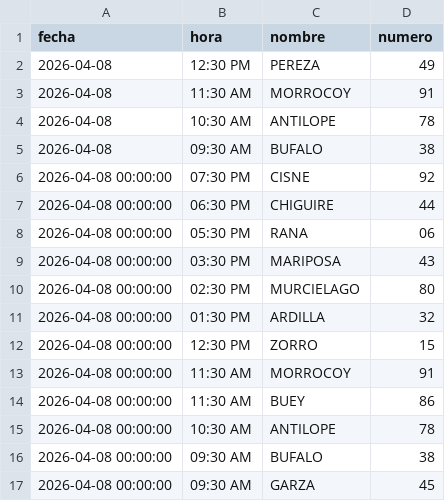
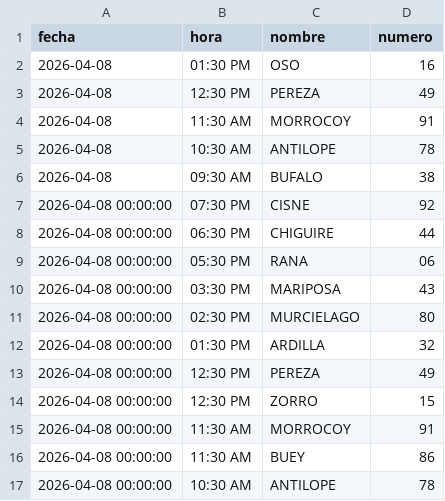
Before and after one commit to RAYC3004/guacharito-pro-tracker, a CSV file: historico_resultados.csv, drawn as a sheet; only a part is shown; the shorter side is filled out with more unchanged rows; the diff names each change by its address in the sheet, - before the commit and + after, or states it on an @@ line.

```diff
--- a/historico_resultados.csv
+++ b/historico_resultados.csv
+row 2: 2026-04-08 | 01:30 PM | OSO | 16
+row 13: 2026-04-08 00:00:00 | 12:30 PM | PEREZA | 49
```
Also changed, not shown: 2 other files.
